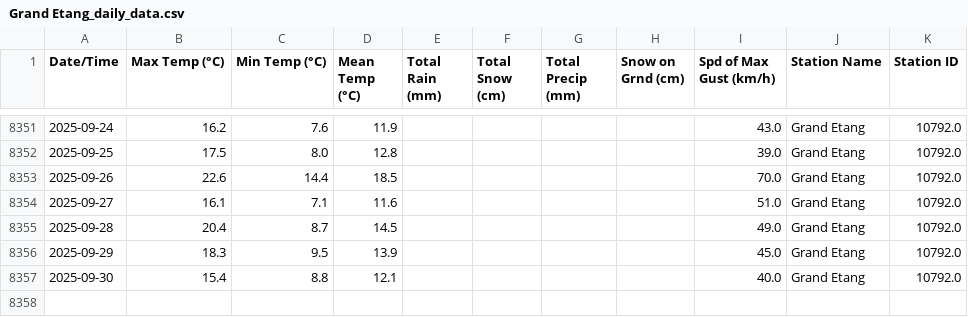
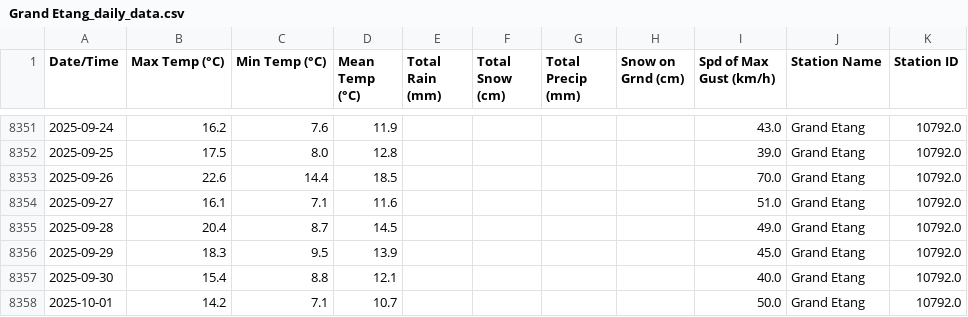
Before and after one commit to robertgwx/atl-climate-viewer, a CSV file: climate_data/NS/Grand Etang_daily_data.csv, drawn as a sheet; only a part is shown, gaps mark what is left out.

```diff
--- a/climate_data/NS/Grand Etang_daily_data.csv
+++ b/climate_data/NS/Grand Etang_daily_data.csv
@@ -8357 +8357,2 @@ Date/Time,Max Temp (°C),Min Temp (°C),Mean Temp (°C),Total Rain (mm),Total Sn
 2025-09-30,15.4,8.8,12.1,,,,,40.0,Grand Etang,10792.0
+2025-10-01,14.2,7.1,10.7,,,,,50.0,Grand Etang,10792.0
```
Also changed, not shown: climate_data/NL/Mary's Harbour_daily_data.csv, climate_data/NL/Twillingate_daily_data.csv, 46 other files.
